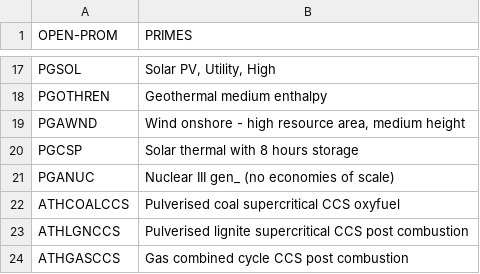
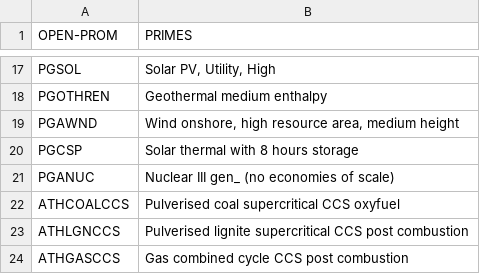
Before and after one commit to e3modelling/mrprom, a CSV file: inst/extdata/sectoral/prom-primes-pgall-mapping.csv, drawn as a sheet; only a part is shown, gaps mark what is left out.

```diff
--- a/inst/extdata/sectoral/prom-primes-pgall-mapping.csv
+++ b/inst/extdata/sectoral/prom-primes-pgall-mapping.csv
@@ -18,3 +18,3 @@ PGSOL,"Solar PV, Utility, High"
 PGOTHREN,Geothermal medium enthalpy
-PGAWND,"Wind onshore - high resource area, medium height"
+PGAWND,"Wind onshore, high resource area, medium height"
 PGCSP,Solar thermal with 8 hours storage
```
Also changed, not shown: 1 other file.
